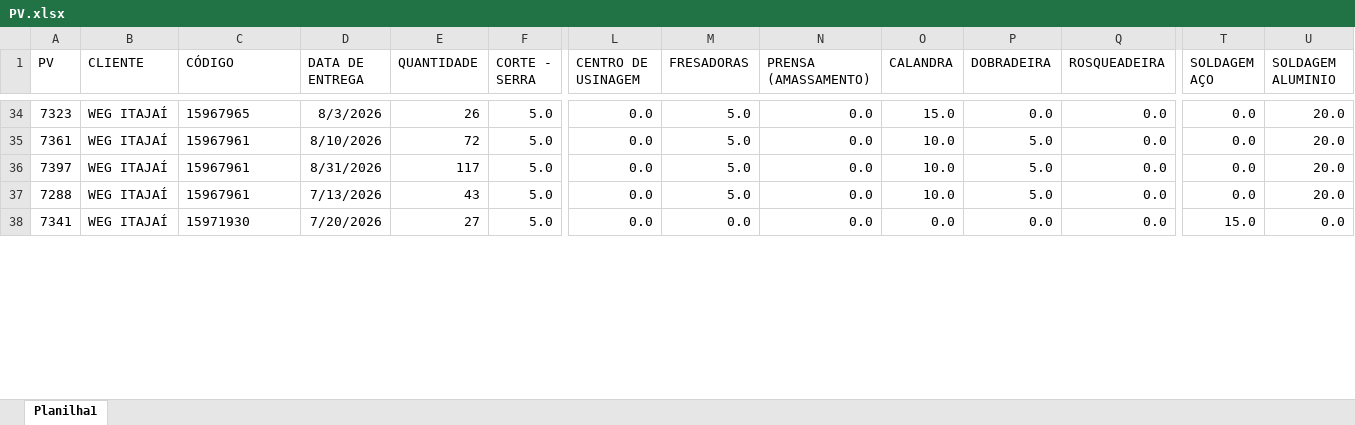
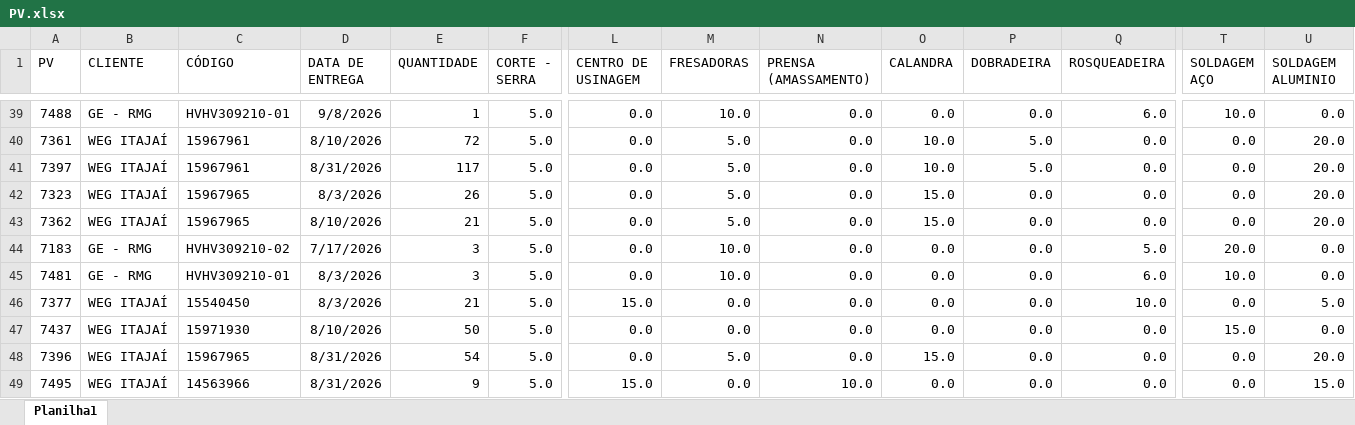
Before and after one commit to eluz7777-hue/aps-producao, an Excel workbook: PV.xlsx, sheet Planilha1, drawn as a sheet; only a part is shown, gaps mark what is left out; values as stored, in another font and other column widths than the file's, no borders; table styles not drawn; addresses are those after the commit; rows hold the shown columns only; the diff covers the shown part only; the diff names each change by its address in the sheet, - before the commit and + after, or states it on an @@ line.

```diff
--- a/PV.xlsx (sheet Planilha1)
+++ b/PV.xlsx (sheet Planilha1)
-A39 (PV): 7323
+A39 (PV): 7488
-B39 (CLIENTE): WEG ITAJAÍ
+B39 (CLIENTE): GE - RMG
-C39 (CÓDIGO): 15967965
+C39 (CÓDIGO): HVHV309210-01
-D39 (DATA DE ENTREGA): 8/3/2026
+D39 (DATA DE ENTREGA): 9/8/2026
-E39 (QUANTIDADE): 26
+E39 (QUANTIDADE): 1
-M39 (FRESADORAS): 5.0
+M39 (FRESADORAS): 10.0
-O39 (CALANDRA): 15.0
+O39 (CALANDRA): 0.0
-Q39 (ROSQUEADEIRA): 0.0
+Q39 (ROSQUEADEIRA): 6.0
-T39 (SOLDAGEM AÇO): 0.0
+T39 (SOLDAGEM AÇO): 10.0
-U39 (SOLDAGEM ALUMINIO): 20.0
+U39 (SOLDAGEM ALUMINIO): 0.0
-A42 (PV): 7288
+A42 (PV): 7323
-C42 (CÓDIGO): 15967961
+C42 (CÓDIGO): 15967965
-D42 (DATA DE ENTREGA): 7/13/2026
+D42 (DATA DE ENTREGA): 8/3/2026
-E42 (QUANTIDADE): 43
+E42 (QUANTIDADE): 26
-O42 (CALANDRA): 10.0
+O42 (CALANDRA): 15.0
-P42 (DOBRADEIRA): 5.0
+P42 (DOBRADEIRA): 0.0
@@ row 33 moved to row 43: 7362 @@
+row 44: 7183 | GE - RMG | HVHV309210-02 | 7/17/2026 | 3 | 5.0 | 0.0 | 10.0 | 0.0 | 0.0 | 0.0 | 5.0 | 20.0 | 0.0
@@ row 52 moved to row 45: 7481 @@
@@ row 29 moved to row 46: 7377 @@
-A47 (PV): 7341
+A47 (PV): 7437
-D47 (DATA DE ENTREGA): 7/20/2026
+D47 (DATA DE ENTREGA): 8/10/2026
-E47 (QUANTIDADE): 27
+E47 (QUANTIDADE): 50
@@ row 31 moved to row 48: 7396 @@
+row 49: 7495 | WEG ITAJAÍ | 14563966 | 8/31/2026 | 9 | 5.0 | 15.0 | 0.0 | 10.0 | 0.0 | 0.0 | 0.0 | 0.0 | 15.0
```
Also changed, not shown: 29 added rows, 35 removed rows, 54 moved rows and 233 edited cells elsewhere in this sheet.
